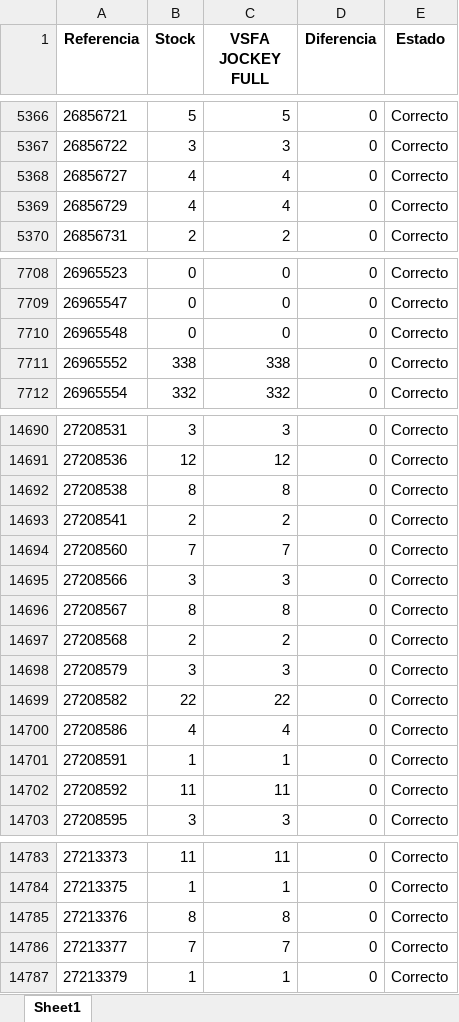
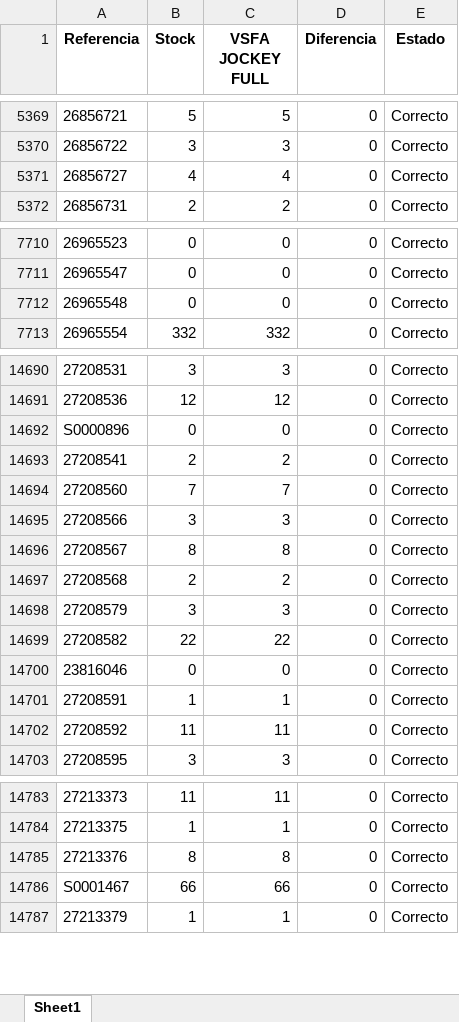
Before and after one commit to acvsystem/metasperu-backend, an Excel workbook: Diferencias_Stock_Final.xlsx, sheet Sheet1, drawn as a sheet; only a part is shown, gaps mark what is left out; values as stored, in another font and other column widths than the file's, no borders; removed rows and columns are numbered as before the commit, all else as after; the diff covers the shown part only; the diff names each change by its address in the sheet, - before the commit and + after, or states it on an @@ line.

```diff
--- a/Diferencias_Stock_Final.xlsx (sheet Sheet1)
+++ b/Diferencias_Stock_Final.xlsx (sheet Sheet1)
-row 5369: 26856729 | 4 | 4 | 0 | Correcto
-row 7711: 26965552 | 338 | 338 | 0 | Correcto
-row 14692: 27208538 | 8 | 8 | 0 | Correcto
@@ row 17097 moved to row 14692: S0000896 @@
-row 14700: 27208586 | 4 | 4 | 0 | Correcto
@@ row 17458 moved to row 14700: 23816046 @@
-row 14786: 27213377 | 7 | 7 | 0 | Correcto
@@ row 19927 moved to row 14786: S0001467 @@
```
Also changed, not shown: 7 added rows, 2 removed rows, 12 moved rows and 2 edited cells elsewhere in this sheet, 3 other files.
